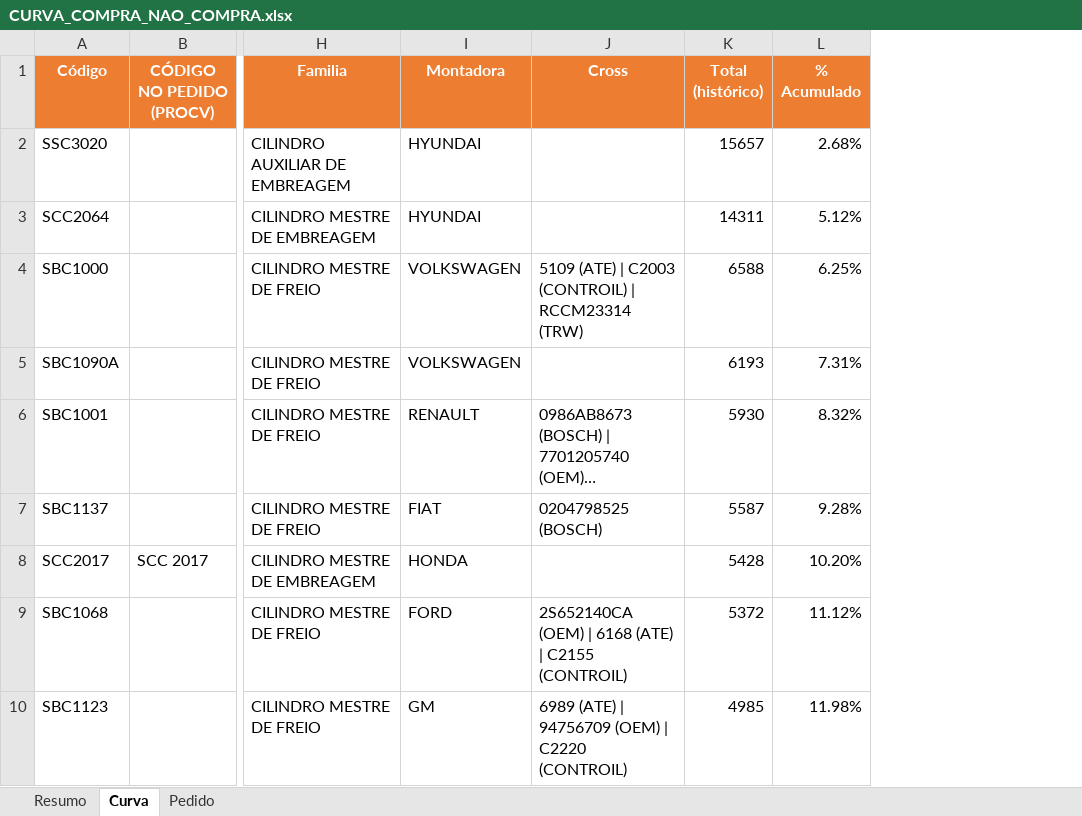
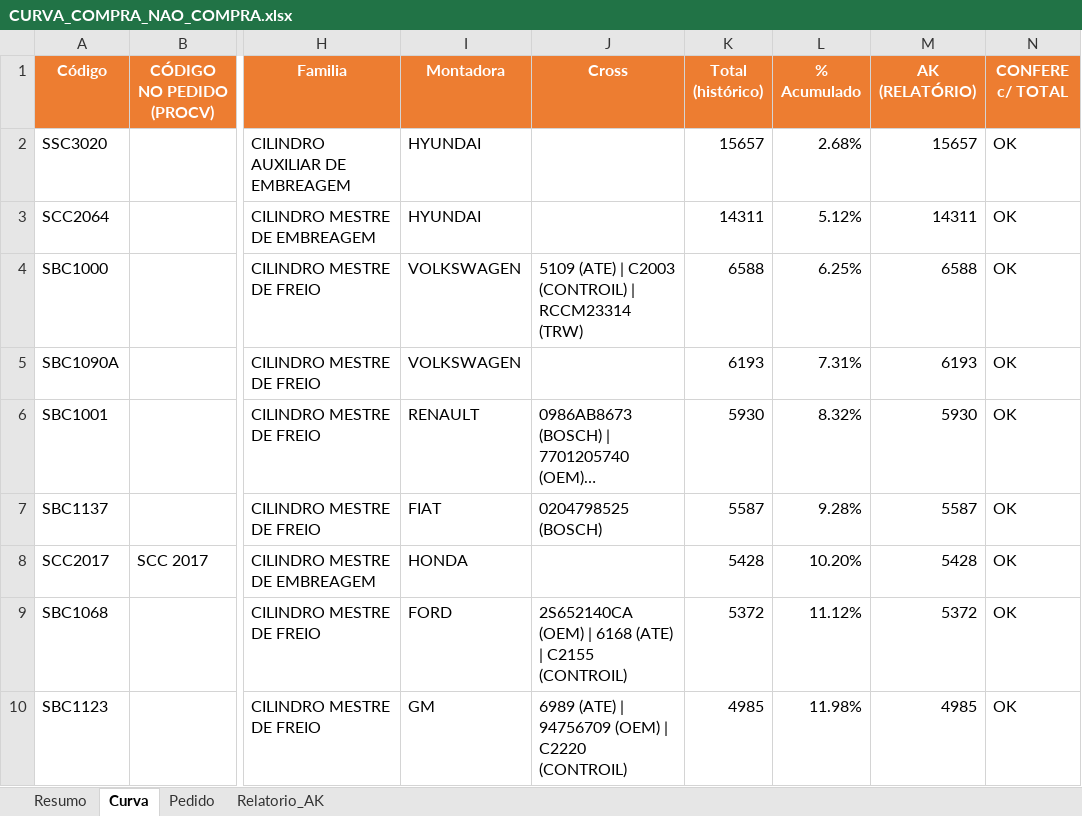
Before and after one commit to ozianochagas-commits/RASTREIO-VISITA, an Excel workbook: CURVA_COMPRA_NAO_COMPRA.xlsx, sheet Curva, drawn as a sheet; only a part is shown, gaps mark what is left out; long unchanged cells end in …; values as stored, in another font and other column widths than the file's, no borders; charts and pictures and conditional formats not drawn; the diff names each change by its address in the sheet, - before the commit and + after, or states it on an @@ line.

```diff
--- a/CURVA_COMPRA_NAO_COMPRA.xlsx (sheet Curva)
+++ b/CURVA_COMPRA_NAO_COMPRA.xlsx (sheet Curva)
+sheet tab: Relatorio_AK
+column M (AK (RELATÓRIO)), rows 2-10: 15657 | 14311 | 6588 | 6193 | 5930 | 5587 | 5428 | 5372 | 4985
+column N (CONFERE c/ TOTAL), rows 2-10: all OK
```
